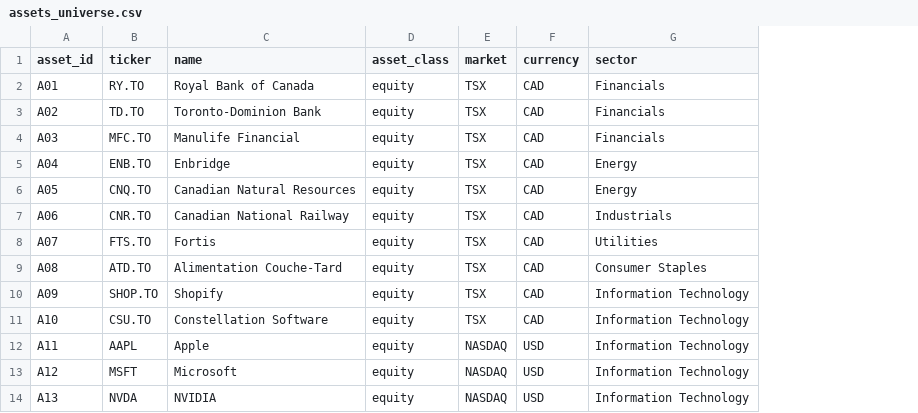
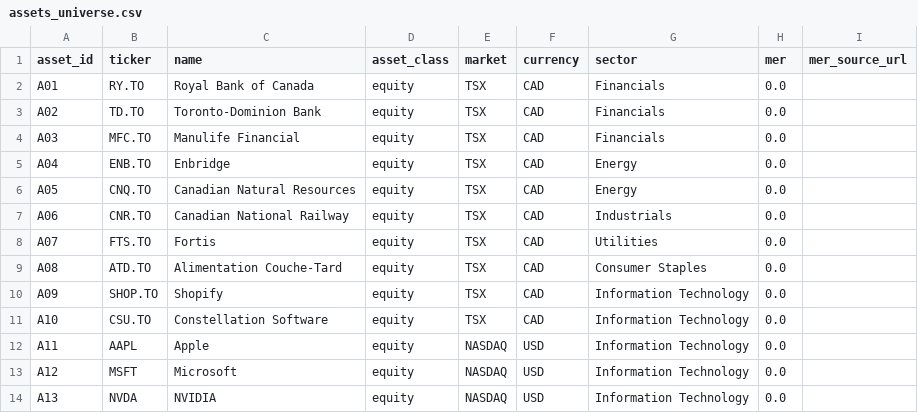
Before and after one commit to jolojo500/AlphaForge_AI, a CSV file: Datathon2026/alphaforge_starter/assets_universe.csv, drawn as a sheet; only a part is shown; the diff names each change by its address in the sheet, - before the commit and + after, or states it on an @@ line.

```diff
--- a/Datathon2026/alphaforge_starter/assets_universe.csv
+++ b/Datathon2026/alphaforge_starter/assets_universe.csv
+column H (mer), rows 2-14: all 0.0
+column I (mer_source_url), empty
```
Also changed, not shown: 10 other files.
